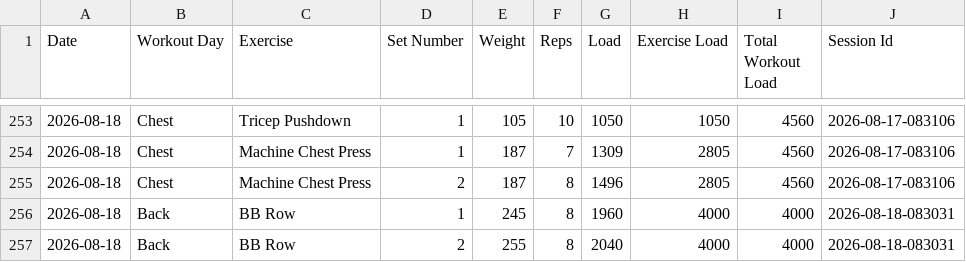
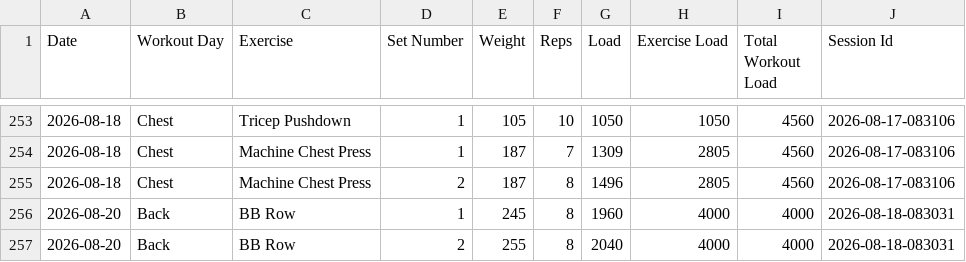
Before and after one commit to auckiefenstermacher19-cmd/Workout-Tracker-v2, a CSV file: workout_tracker.csv, drawn as a sheet; only a part is shown, gaps mark what is left out.

Commit message:
Autosave Back — 2026-08-20

```diff
--- a/workout_tracker.csv
+++ b/workout_tracker.csv
@@ -255,3 +255,3 @@ Date,Workout Day,Exercise,Set Number,Weight,Reps,Load,Exercise Load,Total Workou
 2026-08-18,Chest,Machine Chest Press,2,187,8,1496,2805,4560,2026-08-17-083106
-2026-08-18,Back,BB Row,1,245,8,1960,4000,4000,2026-08-18-083031
-2026-08-18,Back,BB Row,2,255,8,2040,4000,4000,2026-08-18-083031
+2026-08-20,Back,BB Row,1,245,8,1960,4000,4000,2026-08-18-083031
+2026-08-20,Back,BB Row,2,255,8,2040,4000,4000,2026-08-18-083031
```
